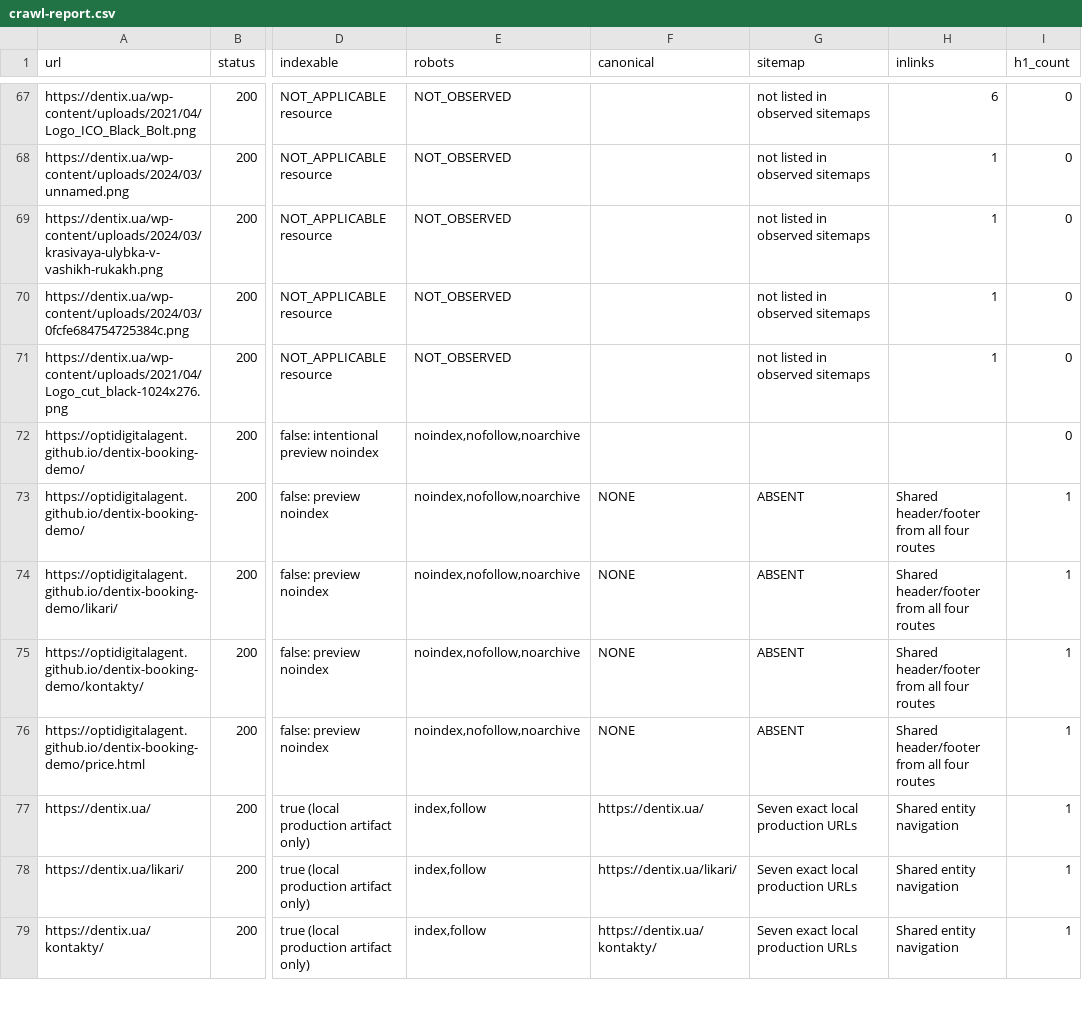
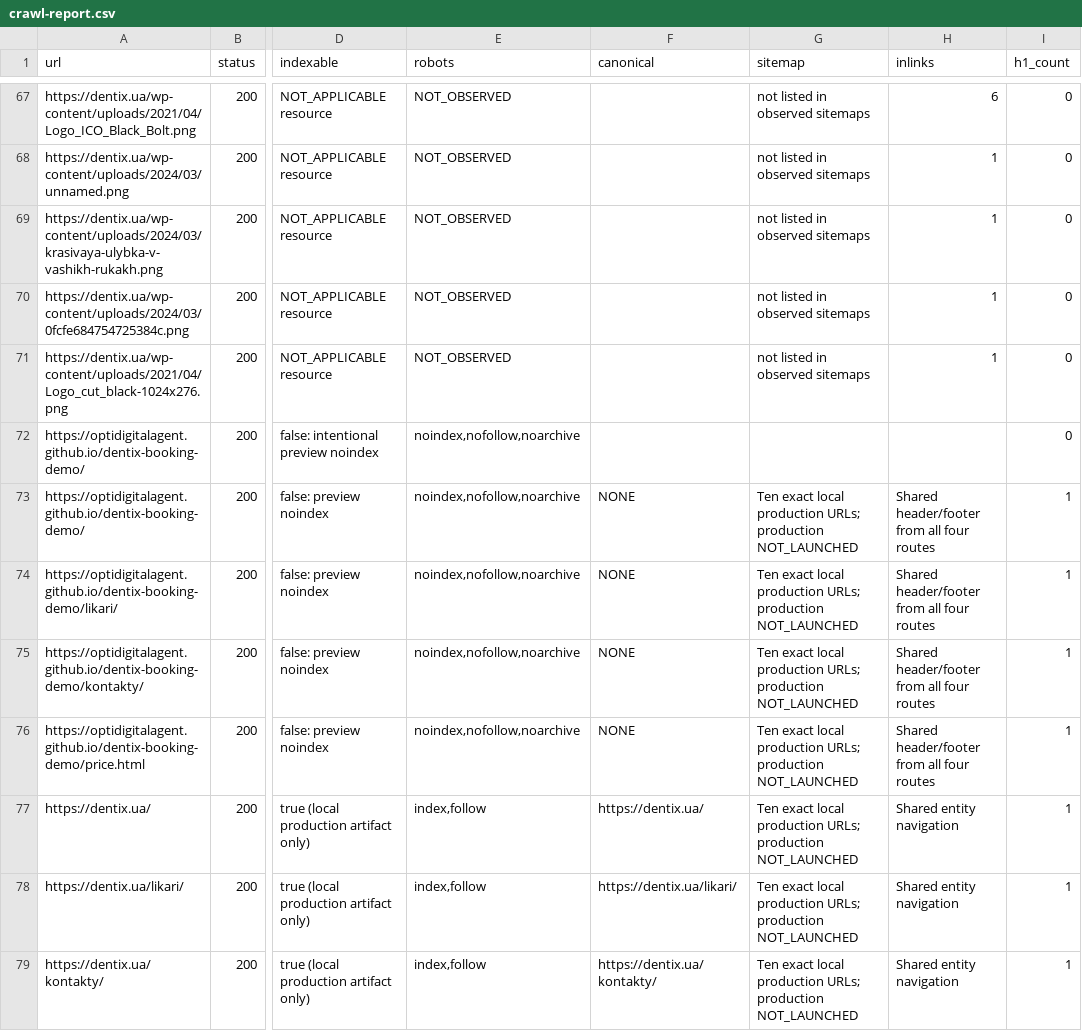
Before and after one commit to optidigitalagent/dentix-booking-demo, a CSV file: .seo/crawl-report.csv, drawn as a sheet; only a part is shown, gaps mark what is left out; the diff covers the shown part only; the diff names each change by its address in the sheet, - before the commit and + after, or states it on an @@ line.

```diff
--- a/.seo/crawl-report.csv
+++ b/.seo/crawl-report.csv
-G73:G76 (sitemap): ABSENT
+G73:G76 (sitemap): Ten exact local production URLs; production NOT_LAUNCHED
-G77:G79 (sitemap): Seven exact local production URLs
+G77:G79 (sitemap): Ten exact local production URLs; production NOT_LAUNCHED
```
Also changed, not shown: 3 added rows and 4 edited cells elsewhere in this file, .seo/citation-readiness-audit.csv, .seo/claims-register.csv, 39 other files.
